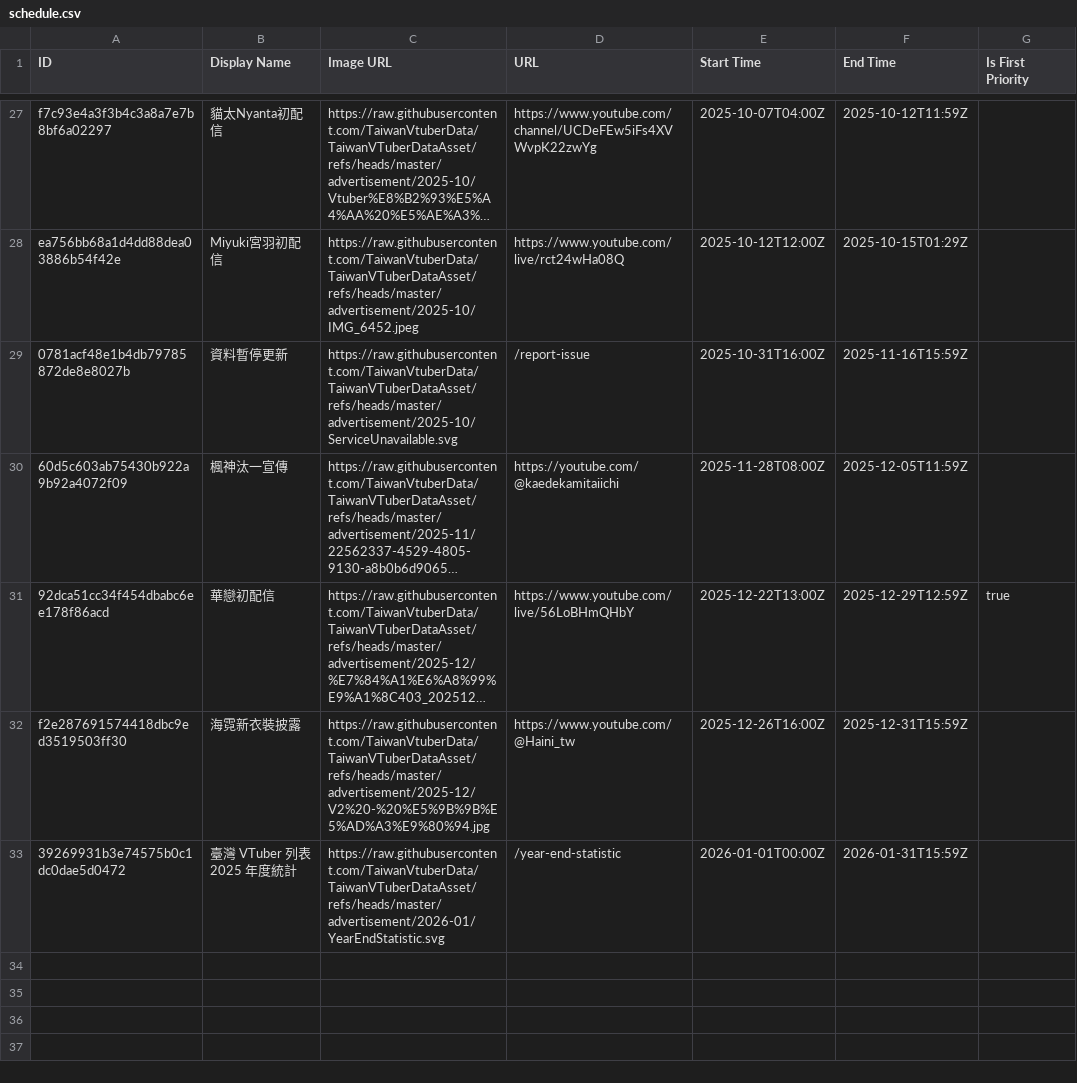
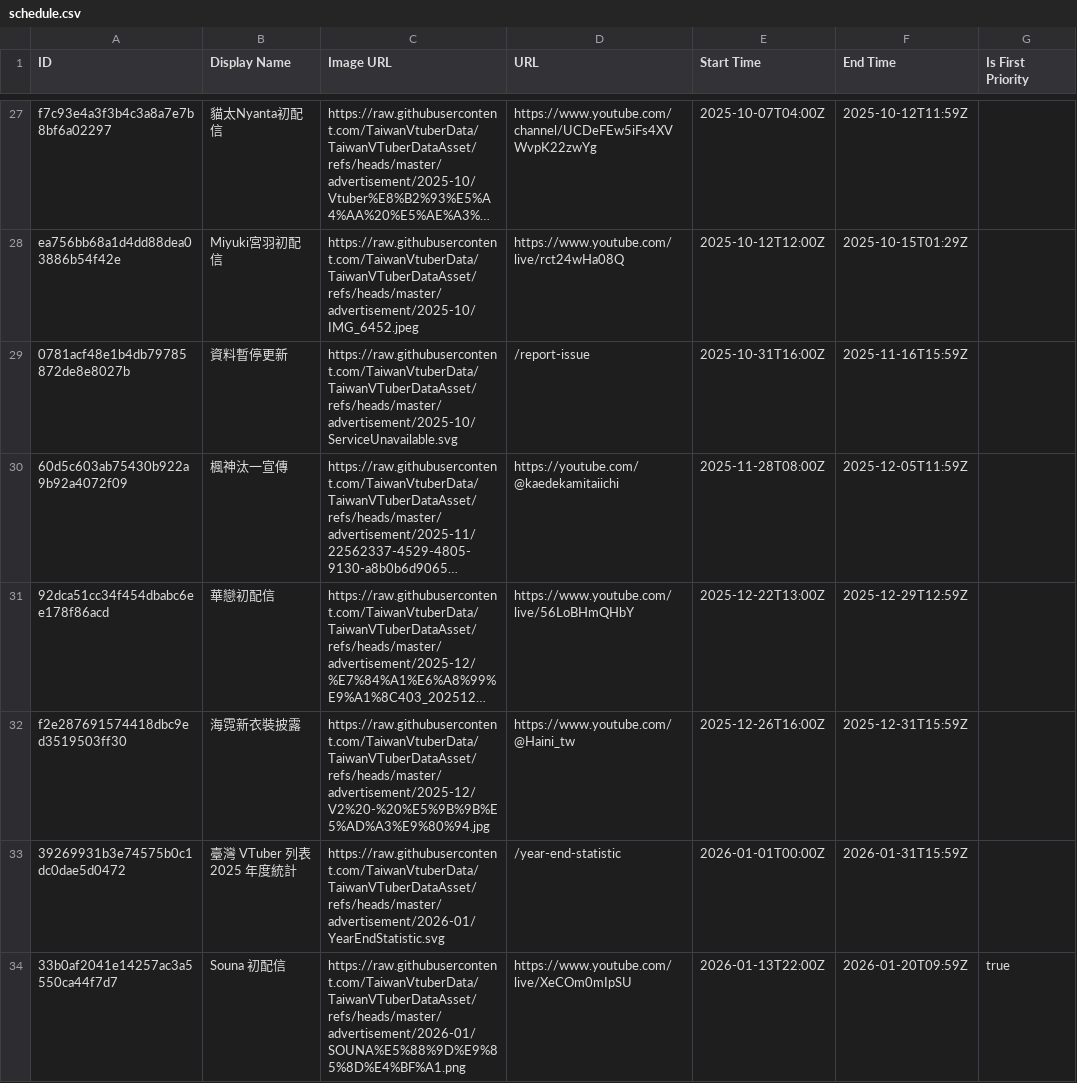
Before and after one commit to TaiwanVtuberData/TaiwanVTuberDataAsset, a CSV file: advertisement/schedule.csv, drawn as a sheet; only a part is shown, gaps mark what is left out; long unchanged cells end in …; the diff names each change by its address in the sheet, - before the commit and + after, or states it on an @@ line.

Commit message:
feat: update schedule for "Souna 初配信"

```diff
--- a/advertisement/schedule.csv
+++ b/advertisement/schedule.csv
-G31 (Is First Priority): true
+G31 (Is First Priority): (empty)
+row 34: 33b0af2041e14257ac3a5550ca44f7d7 | Souna 初配信 | https://raw.githubusercontent.com/TaiwanVtuberData/TaiwanVTuberDataAsset/refs/heads/master/advertisement/2026-01/SOUNA%E5%88%9D%E9%85%8D%E4%BF%A1.png | https://www.youtube.com/live/XeCOm0mIpSU | 2026-01-13T22:00Z | 2026-01-20T09:59Z | true
```
